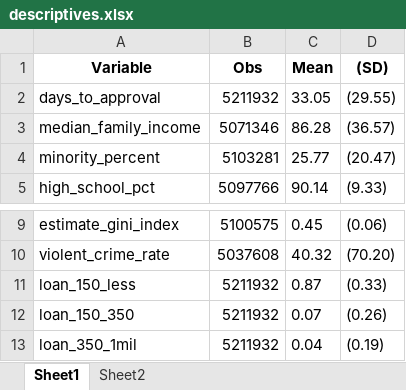
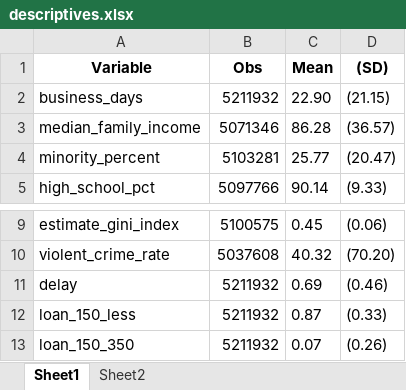
Before and after one commit to jq4225/pppdata, an Excel workbook: COVIDPPP/descriptives.xlsx, sheet Sheet1, drawn as a sheet; only a part is shown, gaps mark what is left out; the shorter side is filled out with more unchanged rows; values as stored, in another font and other column widths than the file's, no borders; removed rows and columns are numbered as before the commit, all else as after; the diff names each change by its address in the sheet, - before the commit and + after, or states it on an @@ line.

```diff
--- a/COVIDPPP/descriptives.xlsx (sheet Sheet1)
+++ b/COVIDPPP/descriptives.xlsx (sheet Sheet1)
-row 2: days_to_approval | 5211932 | 33.05 | (29.55)
+row 2: business_days | 5211932 | 22.90 | (21.15)
+row 11: delay | 5211932 | 0.69 | (0.46)
```
Also changed, not shown: sheet Sheet2, COVIDPPP/regressors.xlsx, COVIDPPP/zip_table.xlsx, 3 other files.
